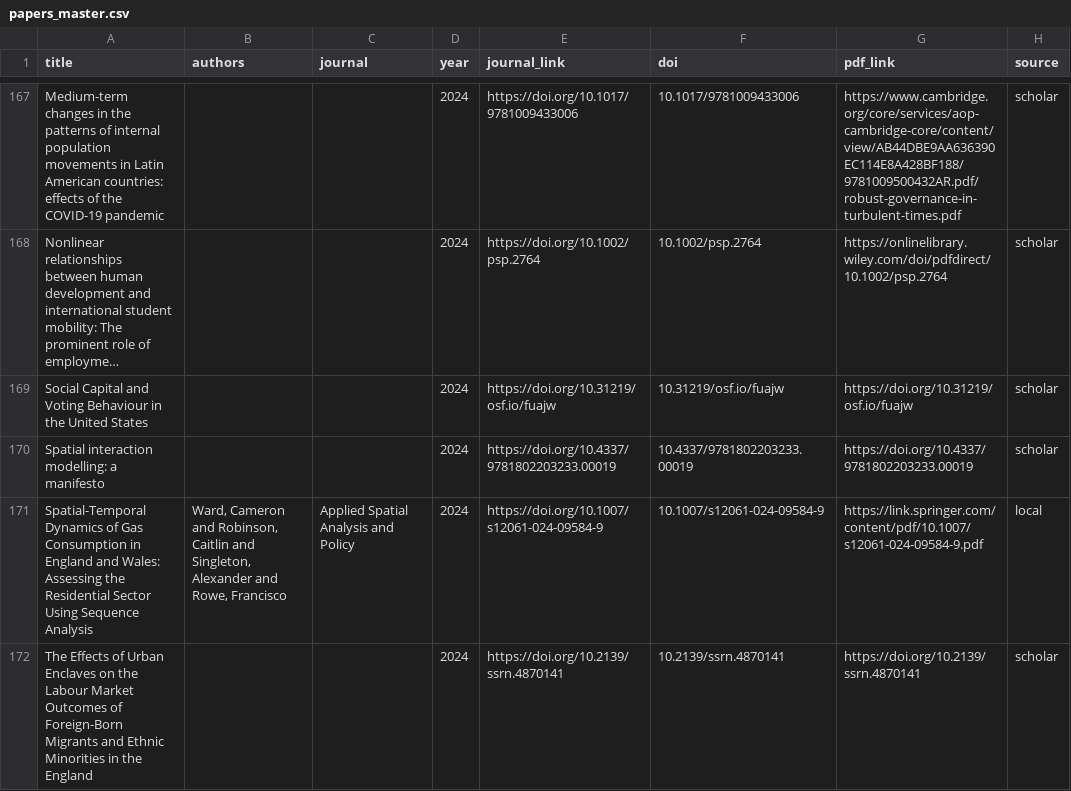
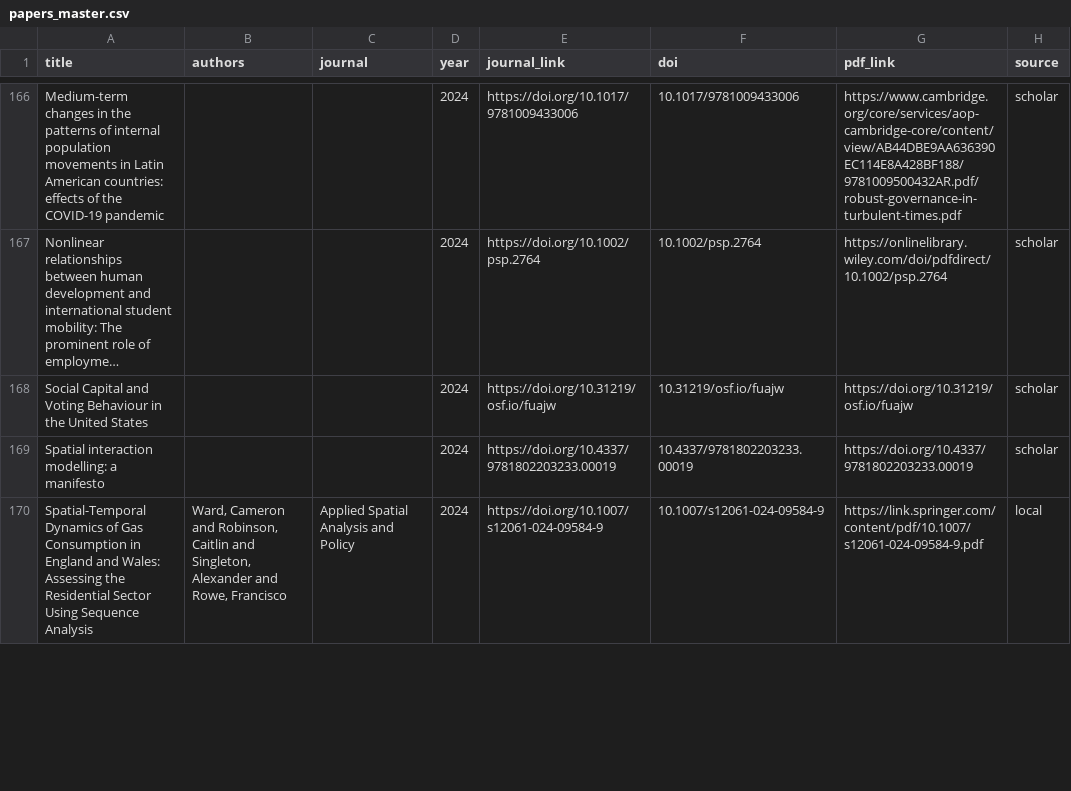
Before and after one commit to fcorowe/franciscorowe, a CSV file: data/papers_master.csv, drawn as a sheet; only a part is shown, gaps mark what is left out; long unchanged cells end in …; removed rows and columns are numbered as before the commit, all else as after; the diff covers the shown part only; the diff names each change by its address in the sheet, - before the commit and + after, or states it on an @@ line.

Commit message:
Add missing 2026 Scholar publications

```diff
--- a/data/papers_master.csv
+++ b/data/papers_master.csv
-row 172: The Effects of Urban Enclaves on the Labour Market Outcomes of Foreign-Born Migrants and Ethnic Minorities in the England |  |  | 2024 | https://doi.org/10.2139/ssrn.4870141 | 10.2139/ssrn.4870141 | https://doi.org/10.2139/ssrn.4870141 | scholar
```
Also changed, not shown: 4 added rows and 2 removed rows elsewhere in this file, 26 other files.
